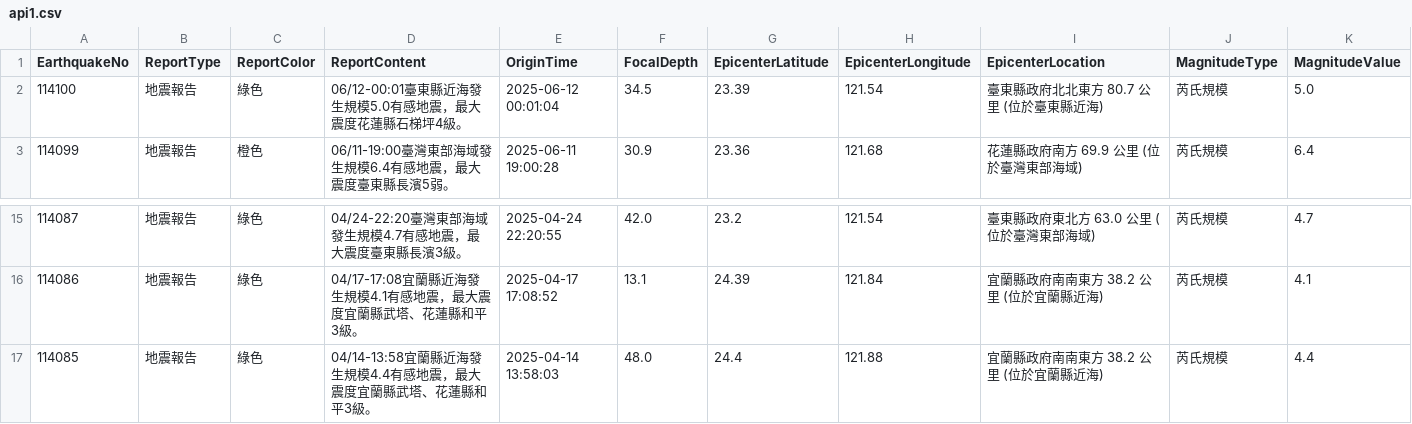
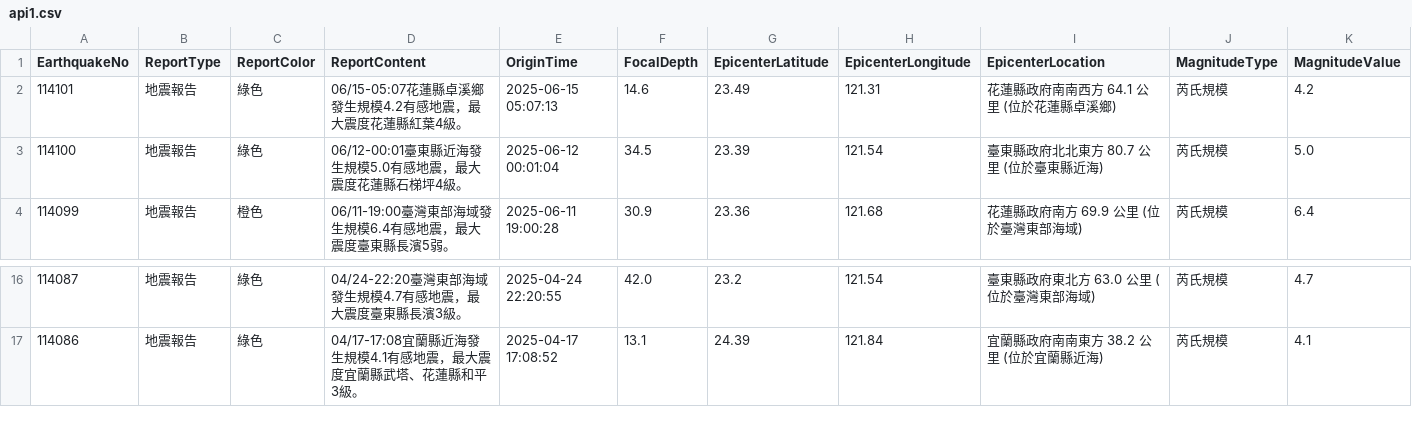
Before and after one commit to FatFang/crawler, a CSV file: api1.csv, drawn as a sheet; only a part is shown, gaps mark what is left out; removed rows and columns are numbered as before the commit, all else as after; rows hold the shown columns only; the diff names each change by its address in the sheet, - before the commit and + after, or states it on an @@ line.

Commit message:
Update api1.csv by bot

```diff
--- a/api1.csv
+++ b/api1.csv
+row 2: 114101 | 地震報告 | 綠色 | 06/15-05:07花蓮縣卓溪鄉發生規模4.2有感地震，最大震度花蓮縣紅葉4級。 | 2025-06-15 05:07:13 | 14.6 | 23.49 | 121.31 | 花蓮縣政府南南西方 64.1 公里 (位於花蓮縣卓溪鄉) | 芮氏規模 | 4.2
-row 17: 114085 | 地震報告 | 綠色 | 04/14-13:58宜蘭縣近海發生規模4.4有感地震，最大震度宜蘭縣武塔、花蓮縣和平3級。 | 2025-04-14 13:58:03 | 48.0 | 24.4 | 121.88 | 宜蘭縣政府南南東方 38.2 公里 (位於宜蘭縣近海) | 芮氏規模 | 4.4
```
